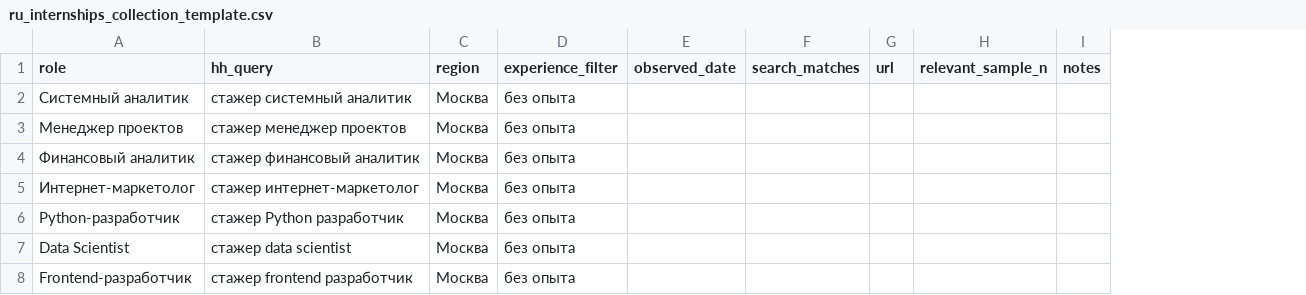
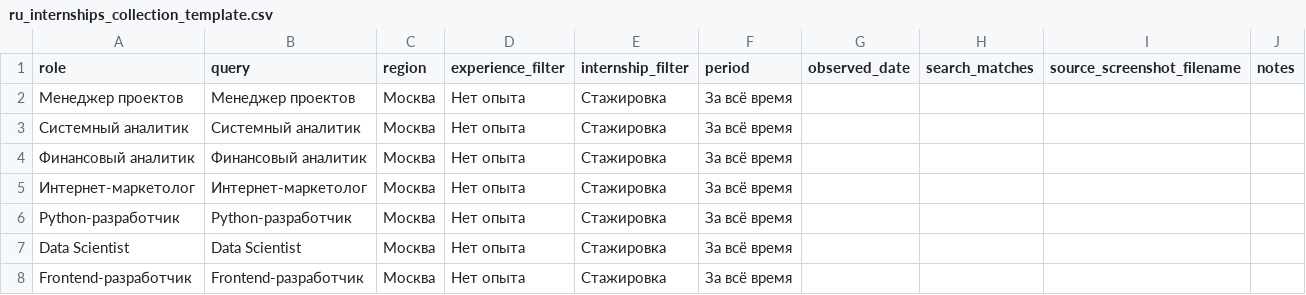
Before and after one commit to msbezrukova12-maker/PROBA, a CSV file: data/ru_internships_collection_template.csv, drawn as a sheet; removed rows and columns are numbered as before the commit, all else as after; the diff names each change by its address in the sheet, - before the commit and + after, or states it on an @@ line.

Commit message:
docs: integrate October 21 internship screenshot evidence into data/ru_internships_collection_template.csv

```diff
--- a/data/ru_internships_collection_template.csv
+++ b/data/ru_internships_collection_template.csv
-column B (hh_query), rows 3-8: стажер менеджер проектов | стажер финансовый аналитик | стажер интернет-маркетолог | стажер Python разработчик | стажер data scientist | стажер frontend разработчик
+column B (query), row 2: Менеджер проектов; rows 4-8: Финансовый аналитик | Интернет-маркетолог | Python-разработчик | Data Scientist | Frontend-разработчик
+column E (internship_filter), row 2: Стажировка; rows 4-8: all Стажировка
+column F (period), row 2: За всё время; rows 4-8: all За всё время
-column G (url), empty
-column H (relevant_sample_n), empty
+column I (source_screenshot_filename), empty
-row 2: Системный аналитик | стажер системный аналитик | Москва | без опыта
-D2 (experience_filter): без опыта
+D2 (experience_filter): Нет опыта
+row 3: Системный аналитик | Системный аналитик | Москва | Нет опыта | Стажировка | За всё время
-D4:D8 (experience_filter): без опыта
+D4:D8 (experience_filter): Нет опыта
```
